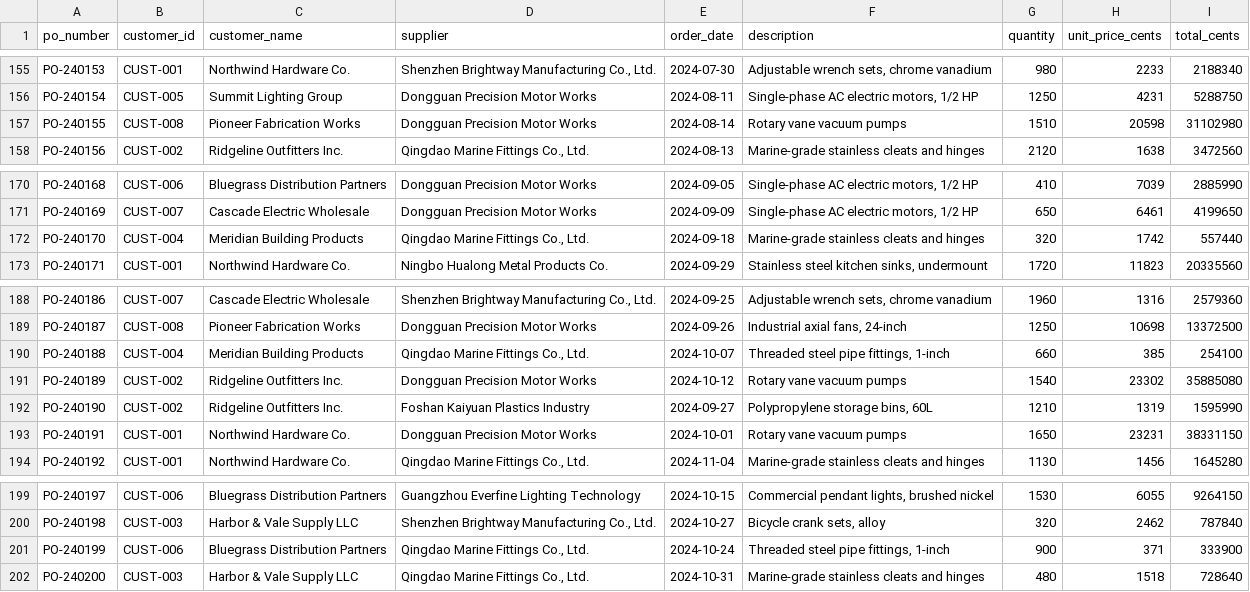
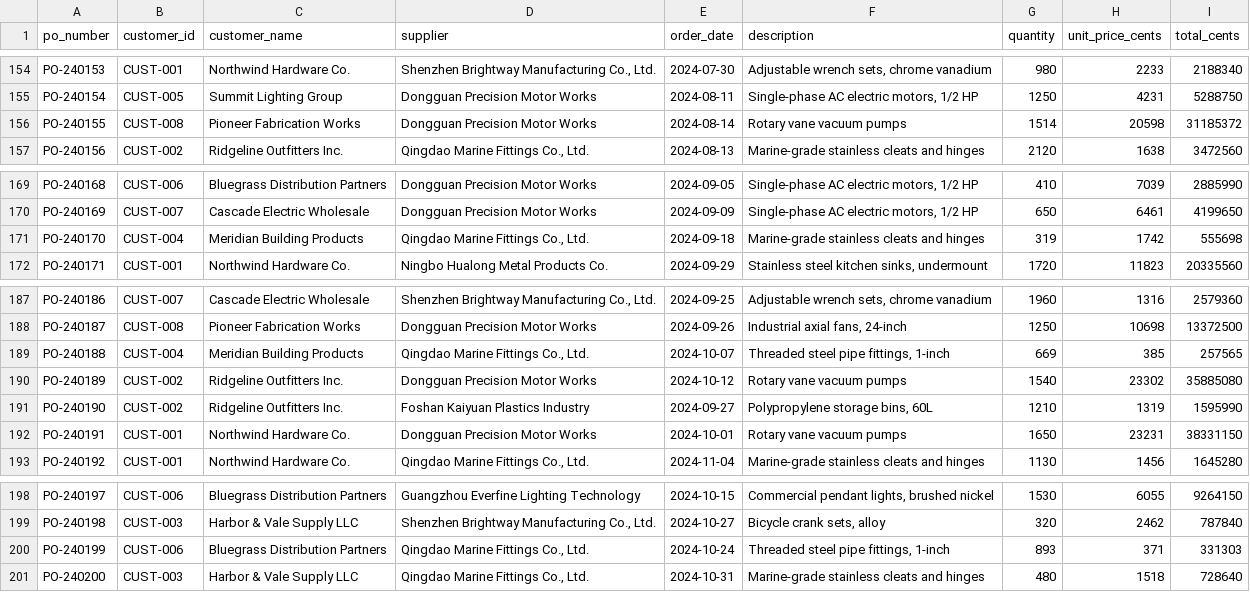
Before and after one commit to adiparekh8/sherlock, a CSV file: data/synthetic_v1/purchase_orders.csv, drawn as a sheet; only a part is shown, gaps mark what is left out; the diff covers the shown part only.

```diff
--- a/data/synthetic_v1/purchase_orders.csv
+++ b/data/synthetic_v1/purchase_orders.csv
@@ -156,3 +155,3 @@ PO-240153,CUST-001,Northwind Hardware Co.,"Shenzhen Brightway Manufacturing Co.,
 PO-240154,CUST-005,Summit Lighting Group,Dongguan Precision Motor Works,2024-08-11,"Single-phase AC electric motors, 1/2 HP",1250,4231,5288750
-PO-240155,CUST-008,Pioneer Fabrication Works,Dongguan Precision Motor Works,2024-08-14,Rotary vane vacuum pumps,1510,20598,31102980
+PO-240155,CUST-008,Pioneer Fabrication Works,Dongguan Precision Motor Works,2024-08-14,Rotary vane vacuum pumps,1514,20598,31185372
 PO-240156,CUST-002,Ridgeline Outfitters Inc.,"Qingdao Marine Fittings Co., Ltd.",2024-08-13,Marine-grade stainless cleats and hinges,2120,1638,3472560
@@ -171,3 +170,3 @@ PO-240168,CUST-006,Bluegrass Distribution Partners,Dongguan Precision Motor Work
 PO-240169,CUST-007,Cascade Electric Wholesale,Dongguan Precision Motor Works,2024-09-09,"Single-phase AC electric motors, 1/2 HP",650,6461,4199650
-PO-240170,CUST-004,Meridian Building Products,"Qingdao Marine Fittings Co., Ltd.",2024-09-18,Marine-grade stainless cleats and hinges,320,1742,557440
+PO-240170,CUST-004,Meridian Building Products,"Qingdao Marine Fittings Co., Ltd.",2024-09-18,Marine-grade stainless cleats and hinges,319,1742,555698
 PO-240171,CUST-001,Northwind Hardware Co.,Ningbo Hualong Metal Products Co.,2024-09-29,"Stainless steel kitchen sinks, undermount",1720,11823,20335560
@@ -189,3 +188,3 @@ PO-240186,CUST-007,Cascade Electric Wholesale,"Shenzhen Brightway Manufacturing
 PO-240187,CUST-008,Pioneer Fabrication Works,Dongguan Precision Motor Works,2024-09-26,"Industrial axial fans, 24-inch",1250,10698,13372500
-PO-240188,CUST-004,Meridian Building Products,"Qingdao Marine Fittings Co., Ltd.",2024-10-07,"Threaded steel pipe fittings, 1-inch",660,385,254100
+PO-240188,CUST-004,Meridian Building Products,"Qingdao Marine Fittings Co., Ltd.",2024-10-07,"Threaded steel pipe fittings, 1-inch",669,385,257565
 PO-240189,CUST-002,Ridgeline Outfitters Inc.,Dongguan Precision Motor Works,2024-10-12,Rotary vane vacuum pumps,1540,23302,35885080
@@ -200,3 +199,3 @@ PO-240197,CUST-006,Bluegrass Distribution Partners,Guangzhou Everfine Lighting T
 PO-240198,CUST-003,Harbor & Vale Supply LLC,"Shenzhen Brightway Manufacturing Co., Ltd.",2024-10-27,"Bicycle crank sets, alloy",320,2462,787840
-PO-240199,CUST-006,Bluegrass Distribution Partners,"Qingdao Marine Fittings Co., Ltd.",2024-10-24,"Threaded steel pipe fittings, 1-inch",900,371,333900
+PO-240199,CUST-006,Bluegrass Distribution Partners,"Qingdao Marine Fittings Co., Ltd.",2024-10-24,"Threaded steel pipe fittings, 1-inch",893,371,331303
 PO-240200,CUST-003,Harbor & Vale Supply LLC,"Qingdao Marine Fittings Co., Ltd.",2024-10-31,Marine-grade stainless cleats and hinges,480,1518,728640
```
Also changed, not shown: 1 removed row and 14 edited cells elsewhere in this file, data/synthetic_v1/invoices.csv, data/synthetic_v1/shipments.csv, 19 other files.
